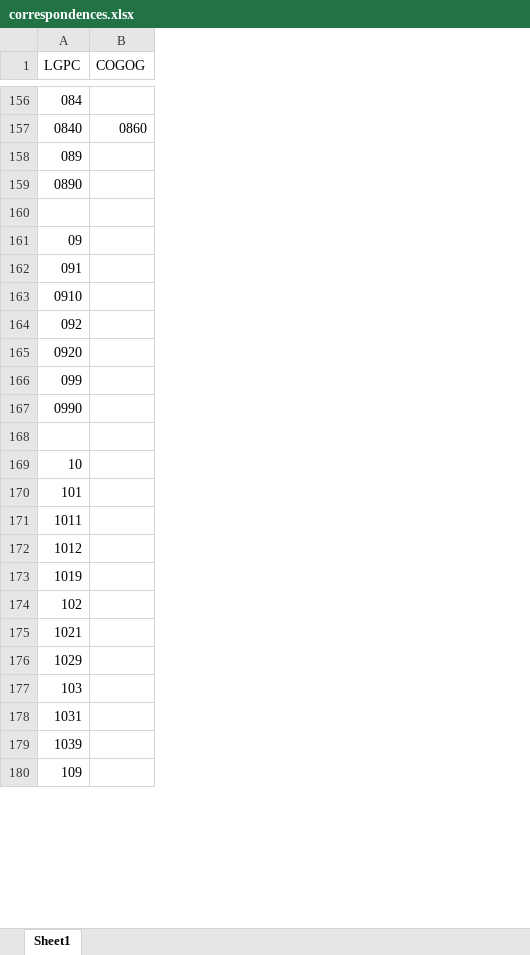
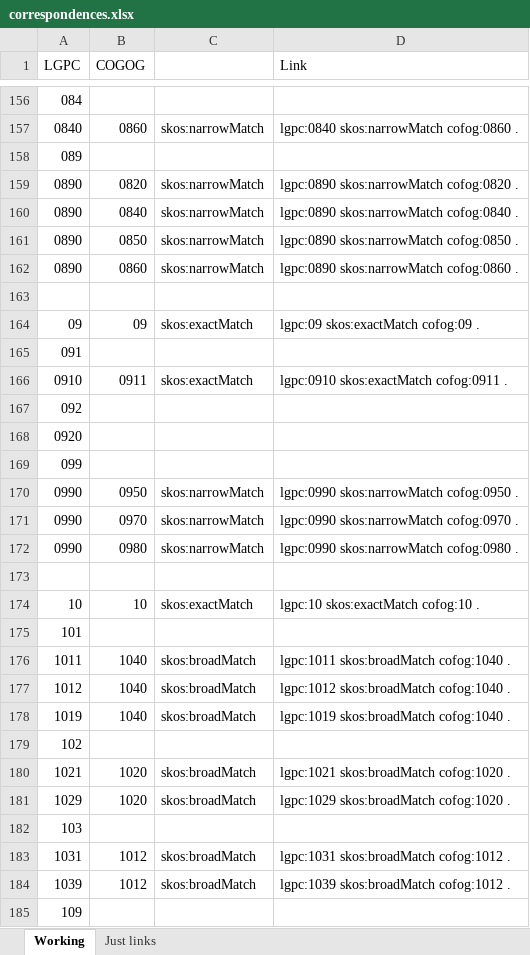
Before and after one commit to CSIRO-enviro-informatics/lgpccofog-linkset, an Excel workbook: methods/correspondences.xlsx, sheet Working, drawn as a sheet; only a part is shown, gaps mark what is left out; values as stored, in another font and other column widths than the file's, no cell formats; addresses are those after the commit; the diff covers the shown part only; the diff names each change by its address in the sheet, - before the commit and + after, or states it on an @@ line.

```diff
--- a/methods/correspondences.xlsx (sheet Working)
+++ b/methods/correspondences.xlsx (sheet Working)
-sheet tab: Sheet1
+sheet tab: Working
+sheet tab: Just links
+column C, rows 157-159: skos:narrowMatch |  | skos:narrowMatch; rows 164-170: skos:exactMatch |  | skos:exactMatch |  |  |  | skos:narrowMatch; rows 174-184: skos:exactMatch |  | skos:broadMatch | skos:broadMatch | skos:broadMatch |  | skos:broadMatch | skos:broadMatch |  | skos:broadMatch | skos:broadMatch
+column D (Link), rows 157-159: lgpc:0840 skos:narrowMatch cofog:0860 . |  | lgpc:0890 skos:narrowMatch cofog:0820 .; rows 164-170: lgpc:09 skos:exactMatch cofog:09 . |  | lgpc:0910 skos:exactMatch cofog:0911 . |  |  |  | lgpc:0990 skos:narrowMatch cofog:0950 .; rows 174-184: lgpc:10 skos:exactMatch cofog:10 . |  | lgpc:1011 skos:broadMatch cofog:1040 . | lgpc:1012 skos:broadMatch cofog:1040 . | lgpc:1019 skos:broadMatch cofog:1040 . |  | lgpc:1021 skos:broadMatch cofog:1020 . | lgpc:1029 skos:broadMatch cofog:1020 . |  | lgpc:1031 skos:broadMatch cofog:1012 . | lgpc:1039 skos:broadMatch cofog:1012 .
-B159 (COGOG): (empty)
+B159 (COGOG): 0820
+row 160: 0890 | 0840 | skos:narrowMatch | lgpc:0890 skos:narrowMatch cofog:0840 .
+row 161: 0890 | 0850 | skos:narrowMatch | lgpc:0890 skos:narrowMatch cofog:0850 .
+row 162: 0890 | 0860 | skos:narrowMatch | lgpc:0890 skos:narrowMatch cofog:0860 .
-B164 (COGOG): (empty)
+B164 (COGOG): 09
-B166 (COGOG): (empty)
+B166 (COGOG): 0911
-B170 (COGOG): (empty)
+B170 (COGOG): 0950
+row 171: 0990 | 0970 | skos:narrowMatch | lgpc:0990 skos:narrowMatch cofog:0970 .
+row 172: 0990 | 0980 | skos:narrowMatch | lgpc:0990 skos:narrowMatch cofog:0980 .
-B174 (COGOG): (empty)
+B174 (COGOG): 10
-B176:B178 (COGOG): (empty)
+B176:B178 (COGOG): 1040
-B180:B181 (COGOG): (empty)
+B180:B181 (COGOG): 1020
-B183:B184 (COGOG): (empty)
+B183:B184 (COGOG): 1012
```
Also changed, not shown: 5 added rows and 9 edited cells elsewhere in this sheet, cell formats, 8 other files.
